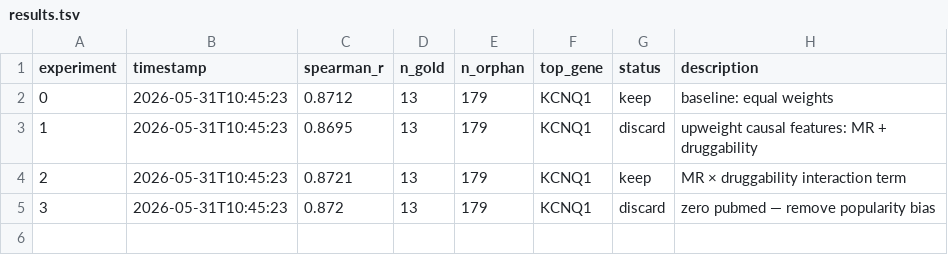
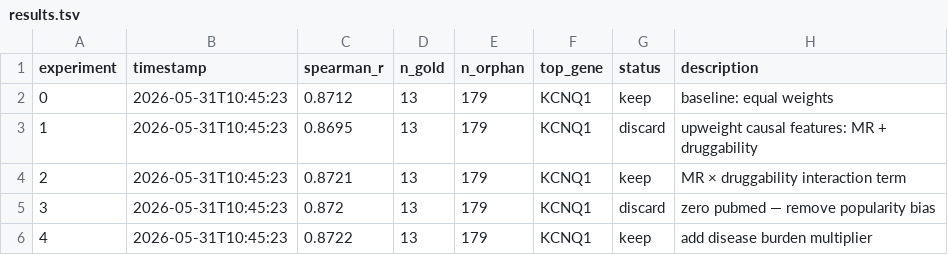
Before and after one commit to RitataLU/repurpose-agent, a TSV file: results.tsv, drawn as a sheet.

Commit message:
exp 4: spearman_r=0.8722 [2026-05-31 10:45]

```diff
--- a/results.tsv
+++ b/results.tsv
@@ -5 +5,2 @@ experiment	timestamp	spearman_r	n_gold	n_orphan	top_gene	status	description
 3	2026-05-31T10:45:23	0.872	13	179	KCNQ1	discard	zero pubmed — remove popularity bias
+4	2026-05-31T10:45:23	0.8722	13	179	KCNQ1	keep	add disease burden multiplier
```
Also changed, not shown: top_genes.tsv, 3 other files.
